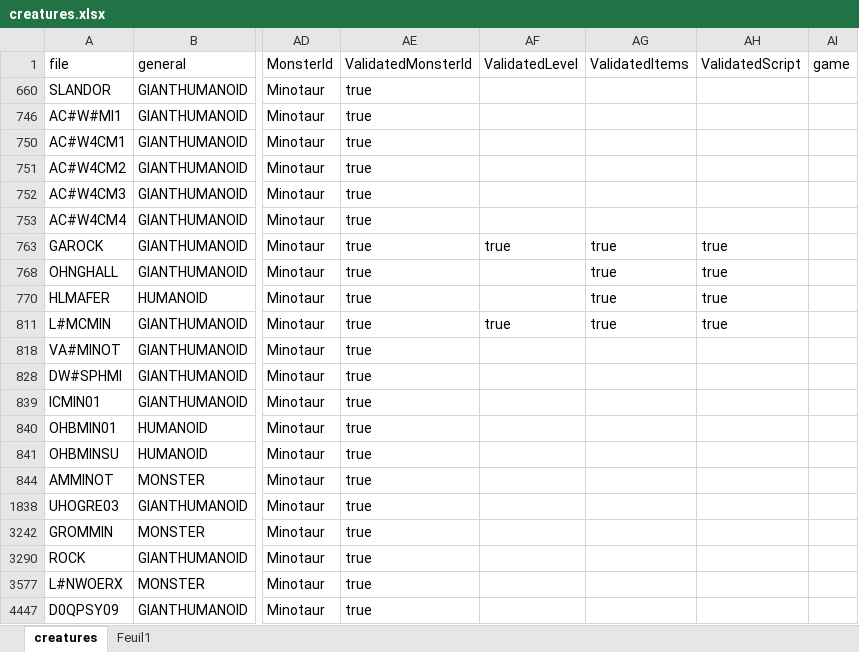
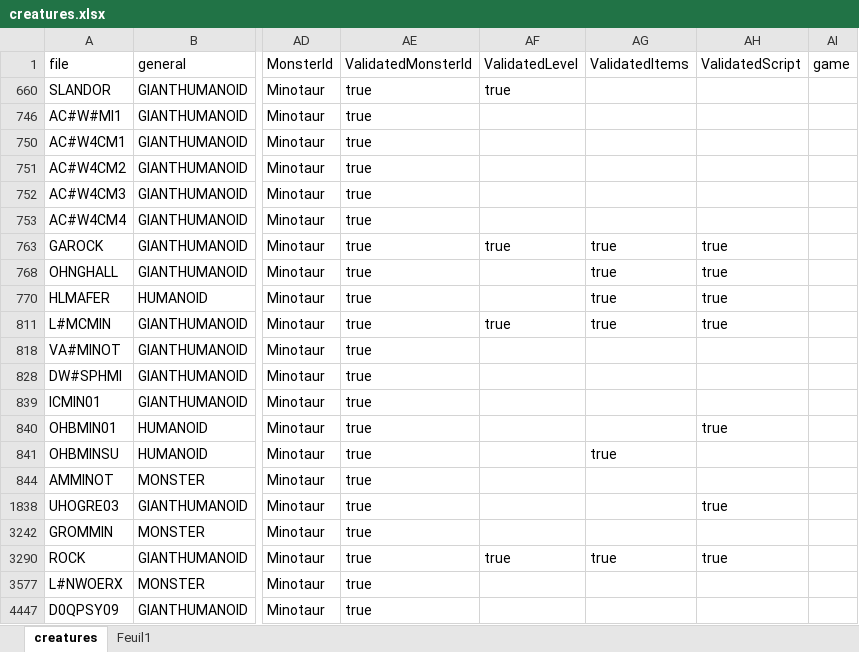
Before and after one commit to arnaudpourbaix/enhanced-creatures, an Excel workbook: assets/creatures.xlsx, sheet creatures, drawn as a sheet; only a part is shown, gaps mark what is left out; values as stored, in another font and other column widths than the file's, no borders; table styles not drawn; the diff names each change by its address in the sheet, - before the commit and + after, or states it on an @@ line.

```diff
--- a/assets/creatures.xlsx (sheet creatures)
+++ b/assets/creatures.xlsx (sheet creatures)
-AF660 (ValidatedLevel): (empty)
+AF660 (ValidatedLevel): true
-AH840 (ValidatedScript): (empty)
+AH840 (ValidatedScript): true
-AG841 (ValidatedItems): (empty)
+AG841 (ValidatedItems): true
-AH1838 (ValidatedScript): (empty)
+AH1838 (ValidatedScript): true
-AF3290 (ValidatedLevel): (empty)
+AF3290 (ValidatedLevel): true
-AG3290 (ValidatedItems): (empty)
+AG3290 (ValidatedItems): true
-AH3290 (ValidatedScript): (empty)
+AH3290 (ValidatedScript): true
```
Also changed, not shown: 5 other files.
